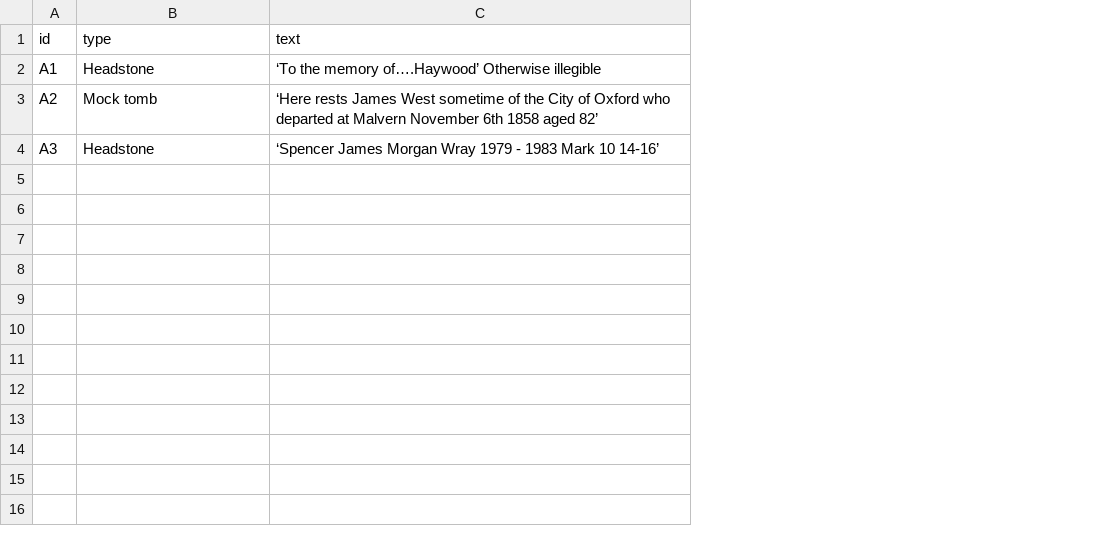
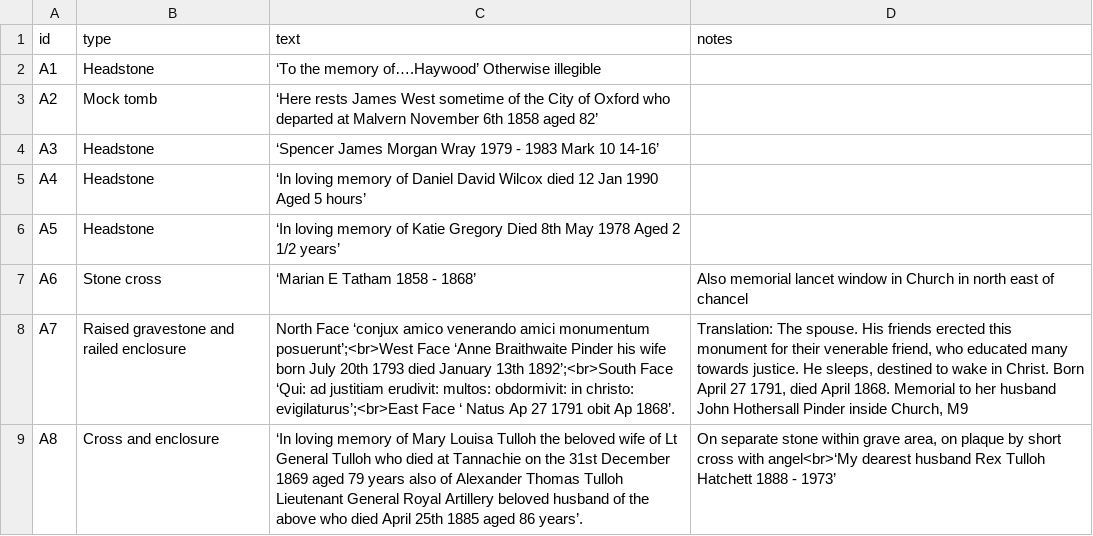
Before and after one commit to theoosborn/west-malvern-churchyard, a CSV file: _data/graves.csv, drawn as a sheet; the diff names each change by its address in the sheet, - before the commit and + after, or states it on an @@ line.

Commit message:
Adds notes to grave list and adds A4-A8

```diff
--- a/_data/graves.csv
+++ b/_data/graves.csv
+column D (notes), empty
+row 5: A4 | Headstone | ‘In loving memory of Daniel David Wilcox died 12 Jan 1990 Aged 5 hours’
+row 6: A5 | Headstone | ‘In loving memory of Katie Gregory Died 8th May 1978 Aged 2 1/2 years’
+row 7: A6 | Stone cross | ‘Marian E Tatham 1858 - 1868’ | Also memorial lancet window in Church in north east of chancel
+row 8: A7 | Raised gravestone and railed enclosure | North Face ‘conjux amico venerando amici monumentum posuerunt’;<br>West Face ‘Anne Braithwaite Pinder his wife born July 20th 1793 died January 13th 1892’;<br>South Face ‘Qui: ad justitiam erudivit: multos: obdormivit: in christo: evigilaturus’;<br>East Face ‘ Natus Ap 27 1791 obit Ap 1868’. | Translation: The spouse. His friends erected this monument for their venerable friend, who educated many towards justice. He sleeps, destined to wake in Christ. Born April 27 1791, died April 1868. Memorial to her husband John Hothersall Pinder inside Church, M9
+row 9: A8 | Cross and enclosure | ‘In loving memory of Mary Louisa Tulloh the beloved wife of Lt General Tulloh who died at Tannachie on the 31st December 1869 aged 79 years also of Alexander Thomas Tulloh Lieutenant General Royal Artillery beloved husband of the above who died April 25th 1885 aged 86 years’. | On separate stone within grave area, on plaque by short cross with angel<br>‘My dearest husband Rex Tulloh Hatchett 1888 - 1973’
```
